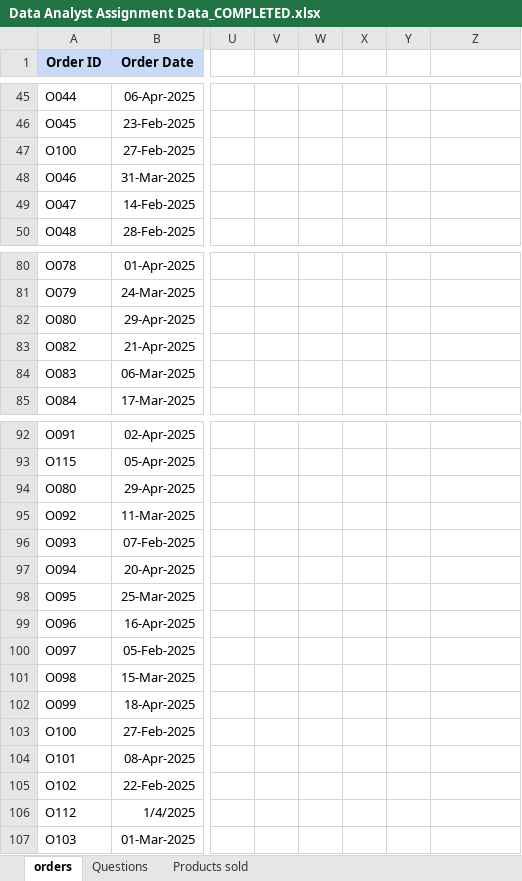
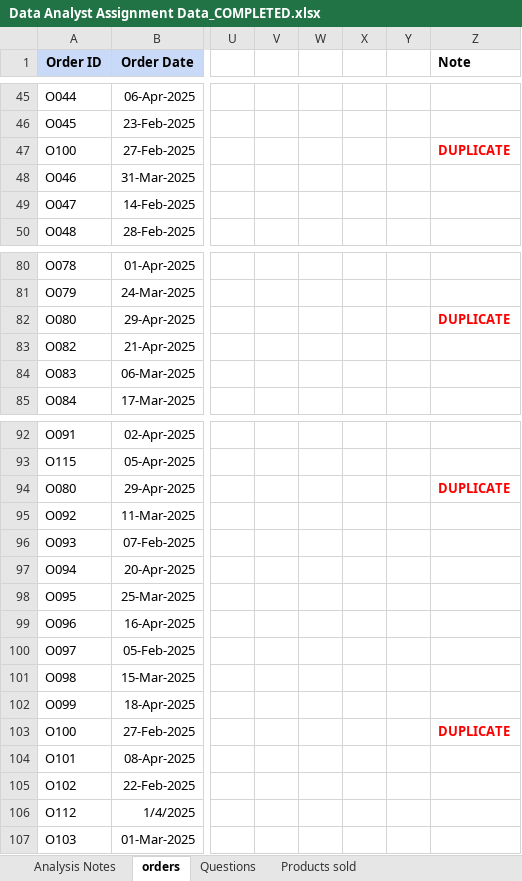
Before and after one commit to yss107/project, an Excel workbook: a/Data Analyst Assignment Data_COMPLETED.xlsx, sheet orders, drawn as a sheet; only a part is shown, gaps mark what is left out; values as stored, in another font and other column widths than the file's, no borders; the diff names each change by its address in the sheet, - before the commit and + after, or states it on an @@ line.

```diff
--- a/a/Data Analyst Assignment Data_COMPLETED.xlsx (sheet orders)
+++ b/a/Data Analyst Assignment Data_COMPLETED.xlsx (sheet orders)
+sheet tab: Analysis Notes
-Z1: (empty)
+Z1: Note
-Z47 (Note): (empty)
+Z47 (Note): DUPLICATE
-Z82 (Note): (empty)
+Z82 (Note): DUPLICATE
-Z94 (Note): (empty)
+Z94 (Note): DUPLICATE
-Z103 (Note): (empty)
+Z103 (Note): DUPLICATE
```
Also changed, not shown: sheet Questions, 2 other files.
